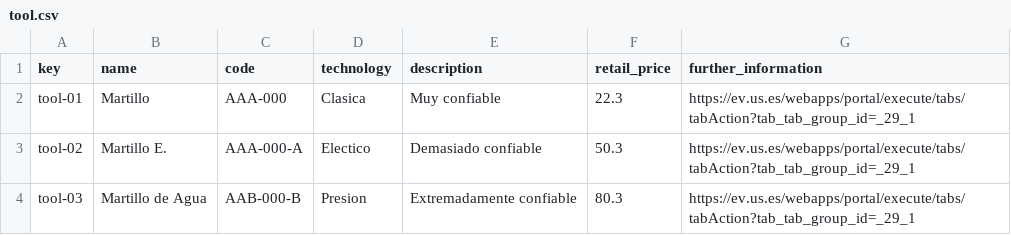
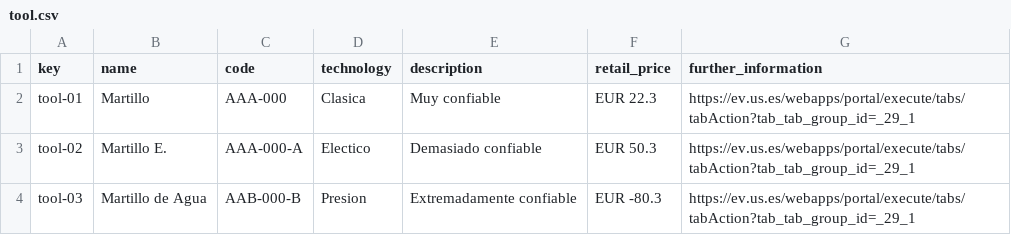
Before and after one commit to mansanrod4/Acme-Toolkits, a CSV file: src/main/webapp/WEB-INF/resources/sample-data/tool.csv, drawn as a sheet.

Commit message:
Task-205: Cambiado retail_price a tipo money - No validado
Da problemas al validar porque estoy intentando hacer un @Valid. El
problema es que debemos de validar la cantidad para que sea mayor o
igual que 0 (no sea un número negativo)

```diff
--- a/src/main/webapp/WEB-INF/resources/sample-data/tool.csv
+++ b/src/main/webapp/WEB-INF/resources/sample-data/tool.csv
@@ -1,4 +1,4 @@
 key,name,code,technology,description,retail_price,further_information
-tool-01, Martillo,AAA-000,Clasica,Muy confiable,22.3,https://ev.us.es/webapps/portal/execute/tabs/tabAction?tab_tab_group_id=_29_1
-tool-02, Martillo E.,AAA-000-A,Electico,Demasiado confiable,50.3,https://ev.us.es/webapps/portal/execute/tabs/tabAction?tab_tab_group_id=_29_1
-tool-03, Martillo de Agua,AAB-000-B,Presion,Extremadamente confiable,80.3,https://ev.us.es/webapps/portal/execute/tabs/tabAction?tab_tab_group_id=_29_1
+tool-01, Martillo,AAA-000,Clasica,Muy confiable,EUR 22.3,https://ev.us.es/webapps/portal/execute/tabs/tabAction?tab_tab_group_id=_29_1
+tool-02, Martillo E.,AAA-000-A,Electico,Demasiado confiable,EUR 50.3,https://ev.us.es/webapps/portal/execute/tabs/tabAction?tab_tab_group_id=_29_1
+tool-03, Martillo de Agua,AAB-000-B,Presion,Extremadamente confiable,EUR -80.3,https://ev.us.es/webapps/portal/execute/tabs/tabAction?tab_tab_group_id=_29_1
```
Also changed, not shown: 2 other files.
